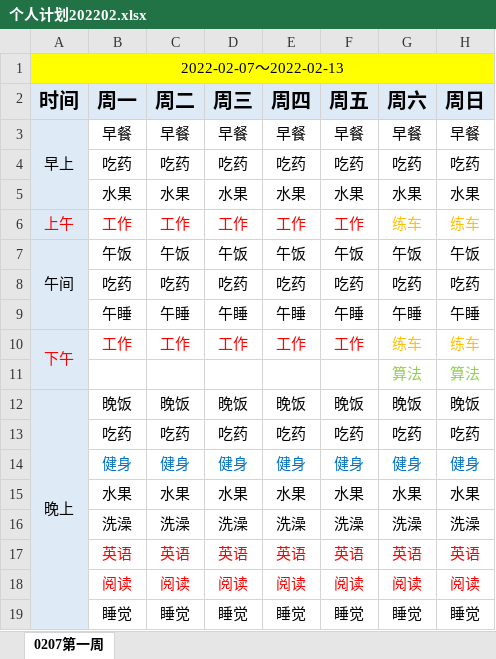
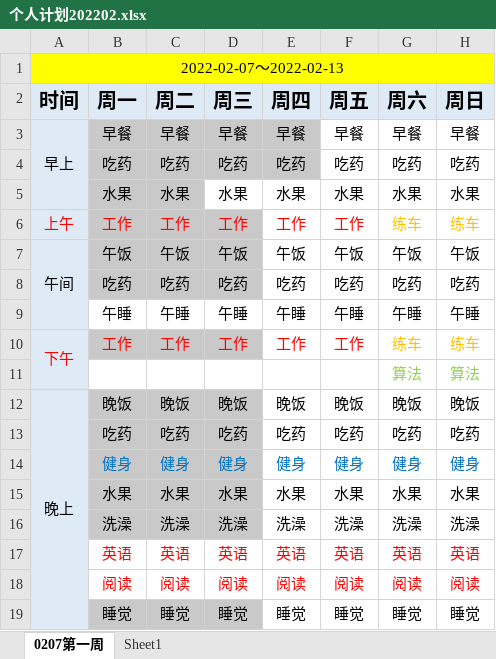
Before and after one commit to SWE15041/MyNote, an Excel workbook: 工作计划/2022/个人计划202202.xlsx, sheet 0207第一周, drawn as a sheet; values as stored, in another font and other column widths than the file's, no borders; the diff names each change by its address in the sheet, - before the commit and + after, or states it on an @@ line.

```diff
--- a/工作计划/2022/个人计划202202.xlsx (sheet 0207第一周)
+++ b/工作计划/2022/个人计划202202.xlsx (sheet 0207第一周)
+sheet tab: Sheet1
-B3:E4 fill: none
+B3:E4 fill: #C9C9C9
-B5:C5 fill: none
+B5:C5 fill: #C9C9C9
-B6:D8 fill: none
+B6:D8 fill: #C9C9C9
-B10:D10 fill: none
+B10:D10 fill: #C9C9C9
-B12:D16 fill: none
+B12:D16 fill: #C9C9C9
-B19:D19 fill: none
+B19:D19 fill: #C9C9C9
```
Also changed, not shown: 工作计划/2022/工作计划202202.xlsx, 4 other files.
